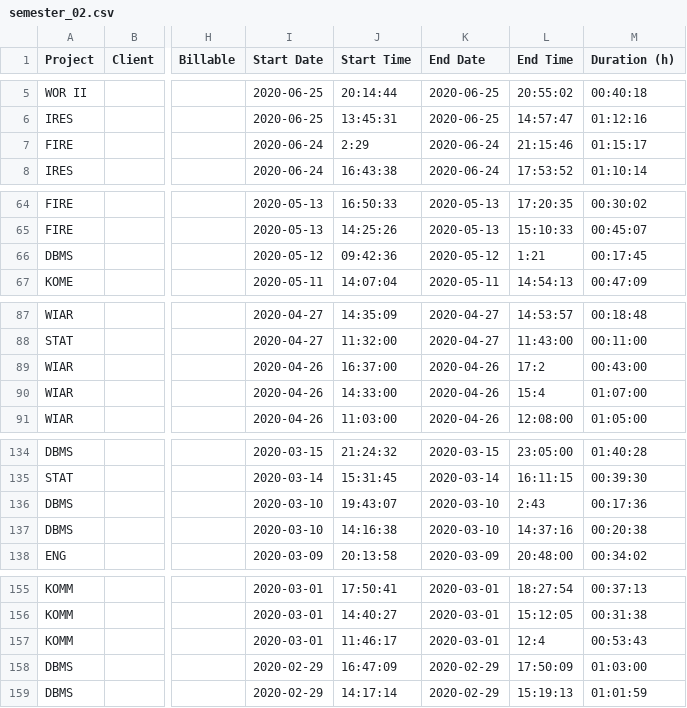
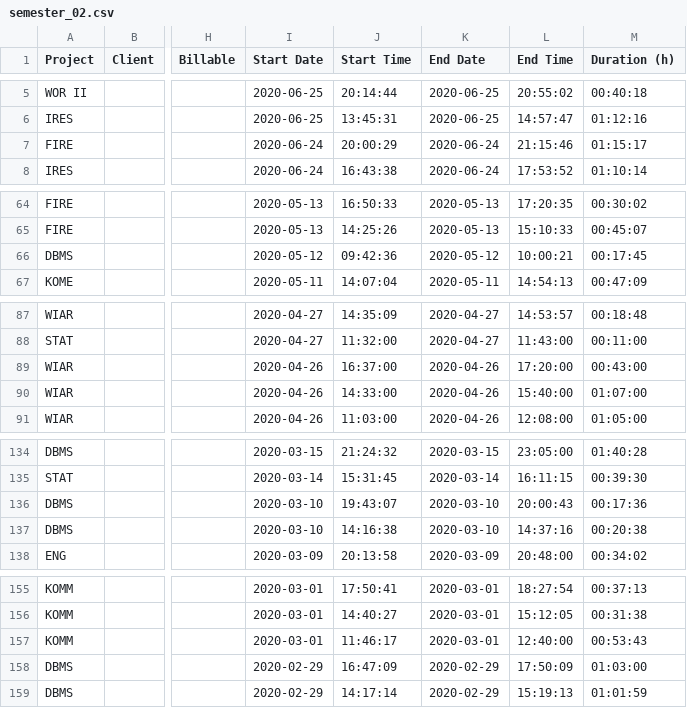
Before and after one commit to simon-mettler/studystat, a CSV file: data/semester_02.csv, drawn as a sheet; only a part is shown, gaps mark what is left out; the diff names each change by its address in the sheet, - before the commit and + after, or states it on an @@ line.

Commit message:
fix time entries
that was a little to much search and replace...

```diff
--- a/data/semester_02.csv
+++ b/data/semester_02.csv
-J7 (Start Time): 2:29
+J7 (Start Time): 20:00:29
-L66 (End Time): 1:21
+L66 (End Time): 10:00:21
-L89 (End Time): 17:2
+L89 (End Time): 17:20:00
-L90 (End Time): 15:4
+L90 (End Time): 15:40:00
-L136 (End Time): 2:43
+L136 (End Time): 20:00:43
-L157 (End Time): 12:4
+L157 (End Time): 12:40:00
```
